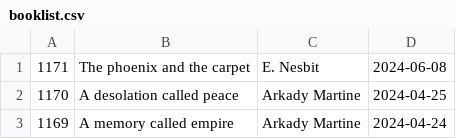
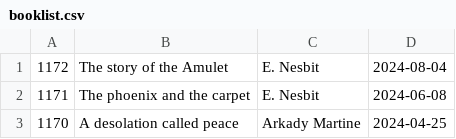
Before and after one commit to talopine/Gloomy-Octopus-Blog, a CSV file: content/pages/booklist/booklist.csv, drawn as a sheet; only a part is shown; the shorter side is filled out with more unchanged rows.

Commit message:
Update booklist.csv

```diff
--- a/content/pages/booklist/booklist.csv
+++ b/content/pages/booklist/booklist.csv
@@ -1 +1,2 @@
+1172,The story of the Amulet,E. Nesbit,2024-08-04
 1171,The phoenix and the carpet,E. Nesbit,2024-06-08
```
